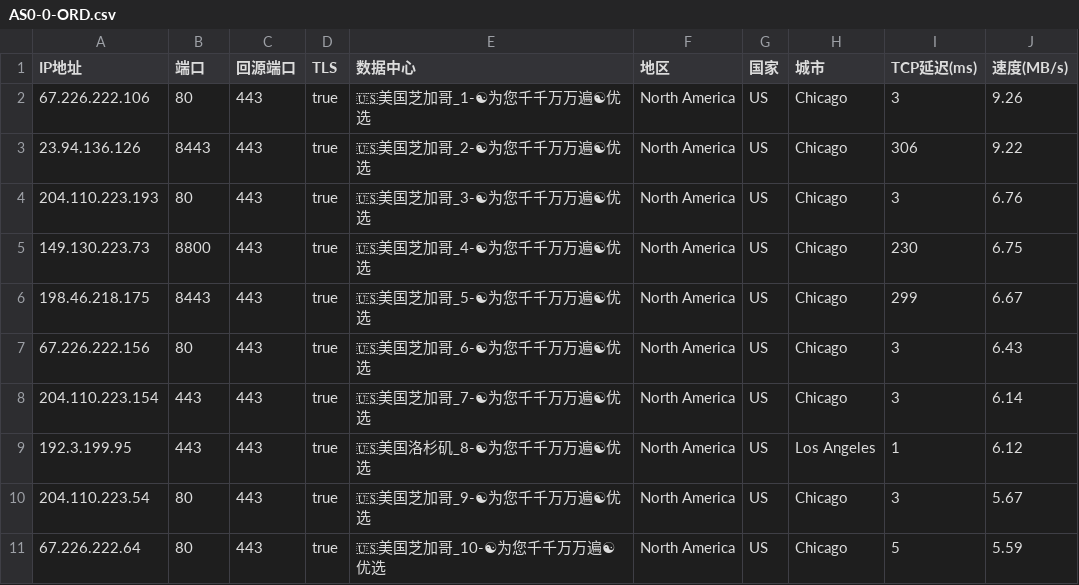
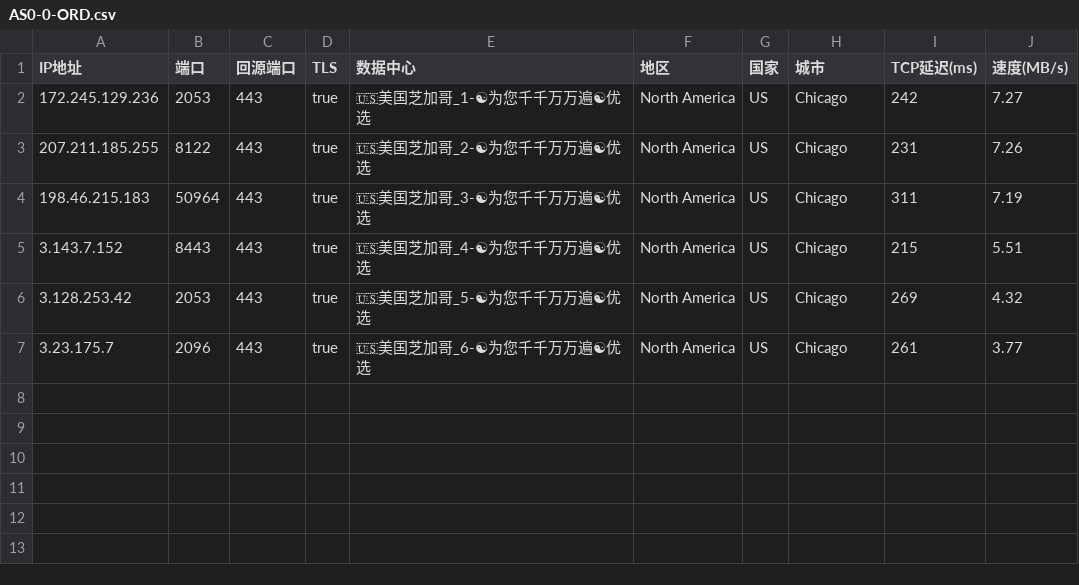
Before and after one commit to linanle/result, a CSV file: AS0-0-ORD.csv, drawn as a sheet.

```diff
--- a/AS0-0-ORD.csv
+++ b/AS0-0-ORD.csv
@@ -1,11 +1,7 @@
 IP地址,端口,回源端口,TLS,数据中心,地区,国家,城市,TCP延迟(ms),速度(MB/s)
-67.226.222.106,80,443,true,🇺🇸美国芝加哥_1-☯为您千千万万遍☯优选,North America,US,Chicago,3,9.26
-23.94.136.126,8443,443,true,🇺🇸美国芝加哥_2-☯为您千千万万遍☯优选,North America,US,Chicago,306,9.22
-204.110.223.193,80,443,true,🇺🇸美国芝加哥_3-☯为您千千万万遍☯优选,North America,US,Chicago,3,6.76
-149.130.223.73,8800,443,true,🇺🇸美国芝加哥_4-☯为您千千万万遍☯优选,North America,US,Chicago,230,6.75
-198.46.218.175,8443,443,true,🇺🇸美国芝加哥_5-☯为您千千万万遍☯优选,North America,US,Chicago,299,6.67
-67.226.222.156,80,443,true,🇺🇸美国芝加哥_6-☯为您千千万万遍☯优选,North America,US,Chicago,3,6.43
-204.110.223.154,443,443,true,🇺🇸美国芝加哥_7-☯为您千千万万遍☯优选,North America,US,Chicago,3,6.14
-192.3.199.95,443,443,true,🇺🇸美国洛杉矶_8-☯为您千千万万遍☯优选,North America,US,Los Angeles,1,6.12
-204.110.223.54,80,443,true,🇺🇸美国芝加哥_9-☯为您千千万万遍☯优选,North America,US,Chicago,3,5.67
-67.226.222.64,80,443,true,🇺🇸美国芝加哥_10-☯为您千千万万遍☯优选,North America,US,Chicago,5,5.59
+172.245.129.236,2053,443,true,🇺🇸美国芝加哥_1-☯为您千千万万遍☯优选,North America,US,Chicago,242,7.27
+207.211.185.255,8122,443,true,🇺🇸美国芝加哥_2-☯为您千千万万遍☯优选,North America,US,Chicago,231,7.26
+198.46.215.183,50964,443,true,🇺🇸美国芝加哥_3-☯为您千千万万遍☯优选,North America,US,Chicago,311,7.19
+3.143.7.152,8443,443,true,🇺🇸美国芝加哥_4-☯为您千千万万遍☯优选,North America,US,Chicago,215,5.51
+3.128.253.42,2053,443,true,🇺🇸美国芝加哥_5-☯为您千千万万遍☯优选,North America,US,Chicago,269,4.32
+3.23.175.7,2096,443,true,🇺🇸美国芝加哥_6-☯为您千千万万遍☯优选,North America,US,Chicago,261,3.77
```
Also changed, not shown: AS0-0-BUF.csv, AS0-0-FRA.csv, 10 other files.
